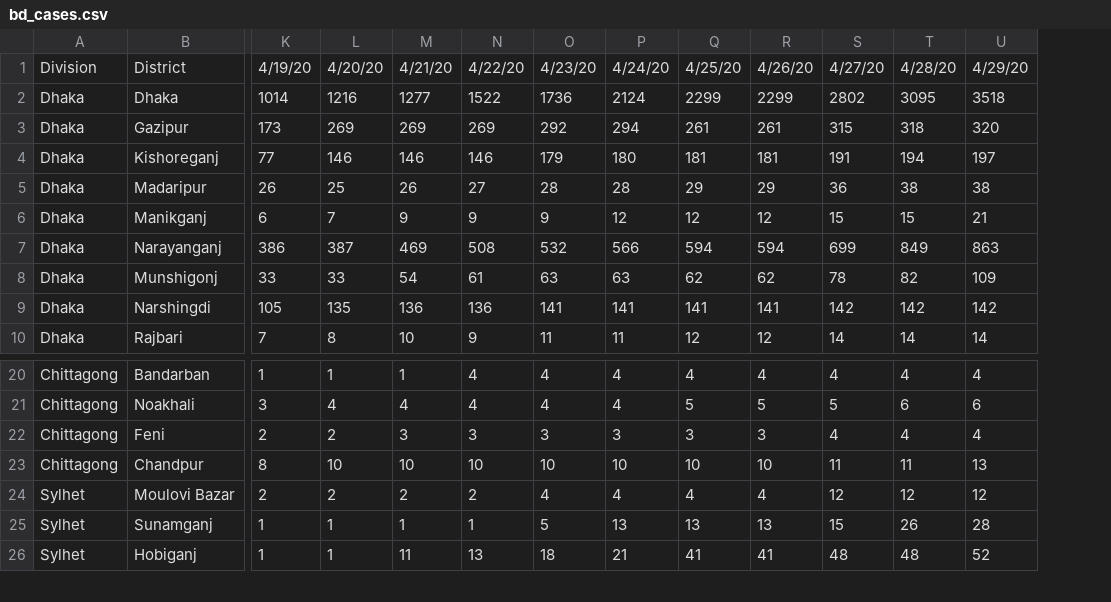
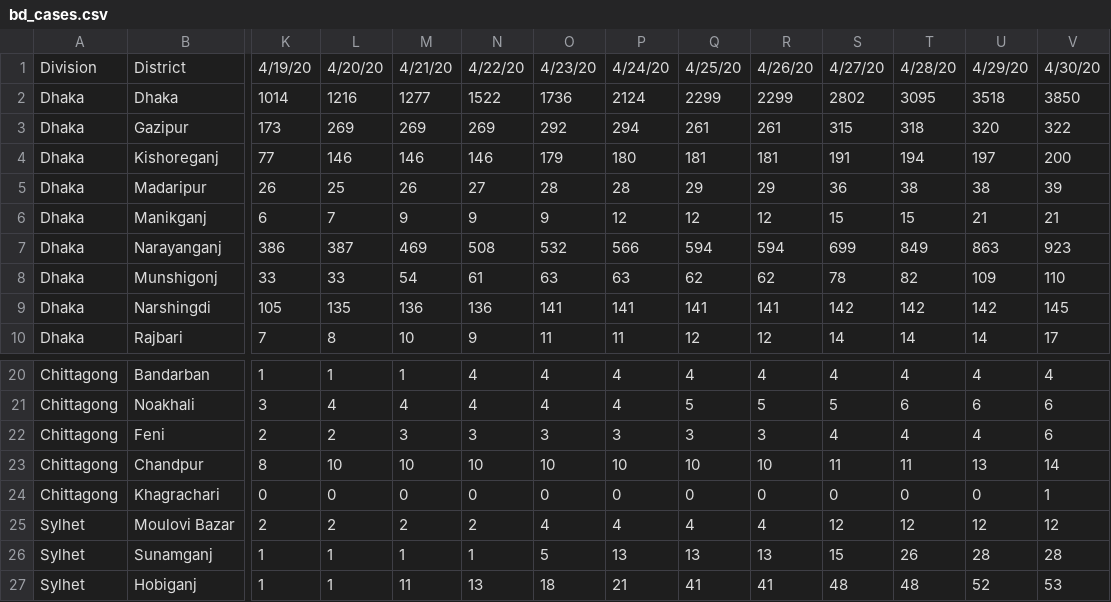
Before and after one commit to rizveeredwan/Corona-History, a CSV file: bangladesh-data/bd_cases.csv, drawn as a sheet; only a part is shown, gaps mark what is left out; rows hold the shown columns only; the diff names each change by its address in the sheet, - before the commit and + after, or states it on an @@ line.

```diff
--- a/bangladesh-data/bd_cases.csv
+++ b/bangladesh-data/bd_cases.csv
+column V, rows 1-10: 4/30/20 | 3850 | 322 | 200 | 39 | 21 | 923 | 110 | 145 | 17; rows 20-23: 4 | 6 | 6 | 14; rows 25-27: 12 | 28 | 53
+row 24: Chittagong | Khagrachari | 0 | 0 | 0 | 0 | 0 | 0 | 0 | 0 | 0 | 0 | 0 | 1
```
Also changed, not shown: bangladesh-data/DistrictData.csv, bangladesh-data/bd_deaths.csv, 5 other files.
